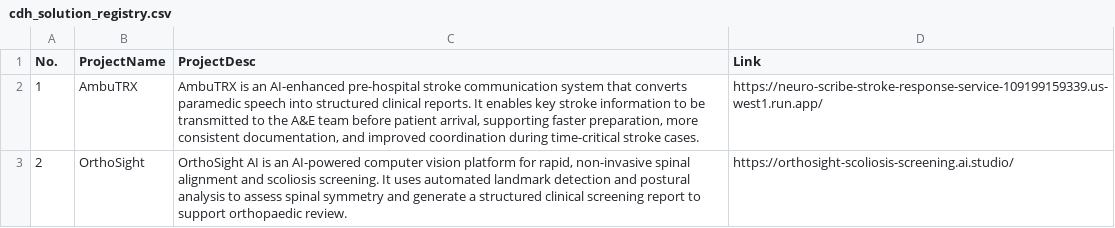
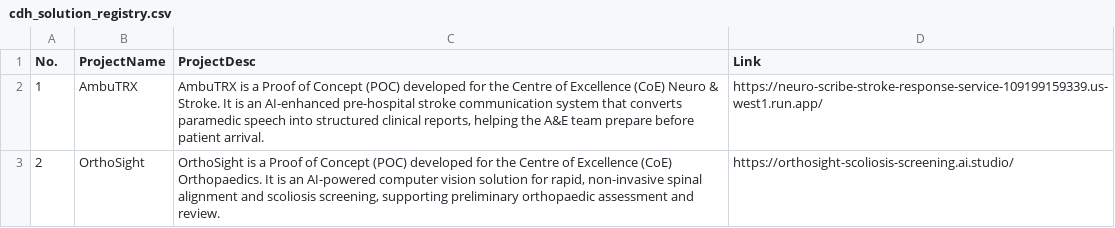
Before and after one commit to mahanisyedkpj/cdhsynapse, a CSV file: cdh_solution_registry.csv, drawn as a sheet.

Commit message:
change proj desc

```diff
--- a/cdh_solution_registry.csv
+++ b/cdh_solution_registry.csv
@@ -1,3 +1,3 @@
 No.,ProjectName,ProjectDesc,Link
-1,AmbuTRX,"AmbuTRX is an AI-enhanced pre-hospital stroke communication system that converts paramedic speech into structured clinical reports. It enables key stroke information to be transmitted to the A&E team before patient arrival, supporting faster preparation, more consistent documentation, and improved coordination during time-critical stroke cases.",https://neuro-scribe-stroke-response-service-109199159339.us-west1.run.app/
-2,OrthoSight,"OrthoSight AI is an AI-powered computer vision platform for rapid, non-invasive spinal alignment and scoliosis screening. It uses automated landmark detection and postural analysis to assess spinal symmetry and generate a structured clinical screening report to support orthopaedic review.",https://orthosight-scoliosis-screening.ai.studio/
+1,AmbuTRX,"AmbuTRX is a Proof of Concept (POC) developed for the Centre of Excellence (CoE) Neuro & Stroke. It is an AI-enhanced pre-hospital stroke communication system that converts paramedic speech into structured clinical reports, helping the A&E team prepare before patient arrival.",https://neuro-scribe-stroke-response-service-109199159339.us-west1.run.app/
+2,OrthoSight,"OrthoSight is a Proof of Concept (POC) developed for the Centre of Excellence (CoE) Orthopaedics. It is an AI-powered computer vision solution for rapid, non-invasive spinal alignment and scoliosis screening, supporting preliminary orthopaedic assessment and review.",https://orthosight-scoliosis-screening.ai.studio/
```
